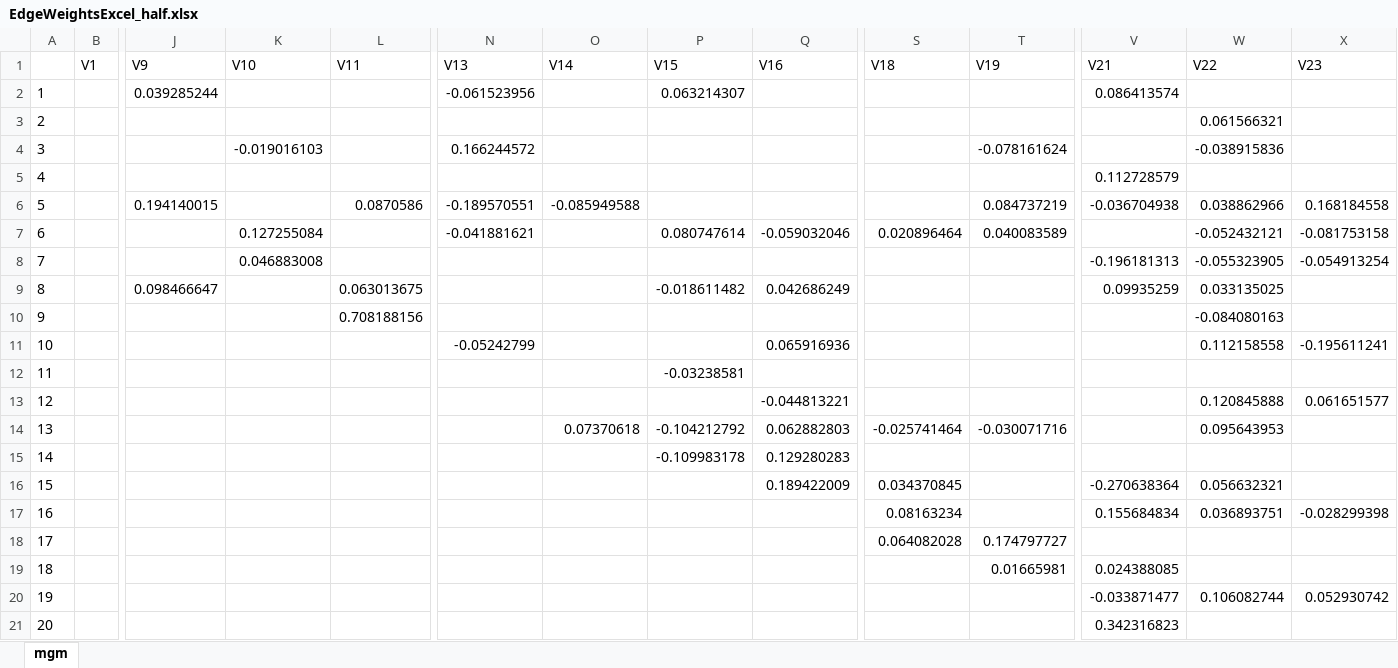
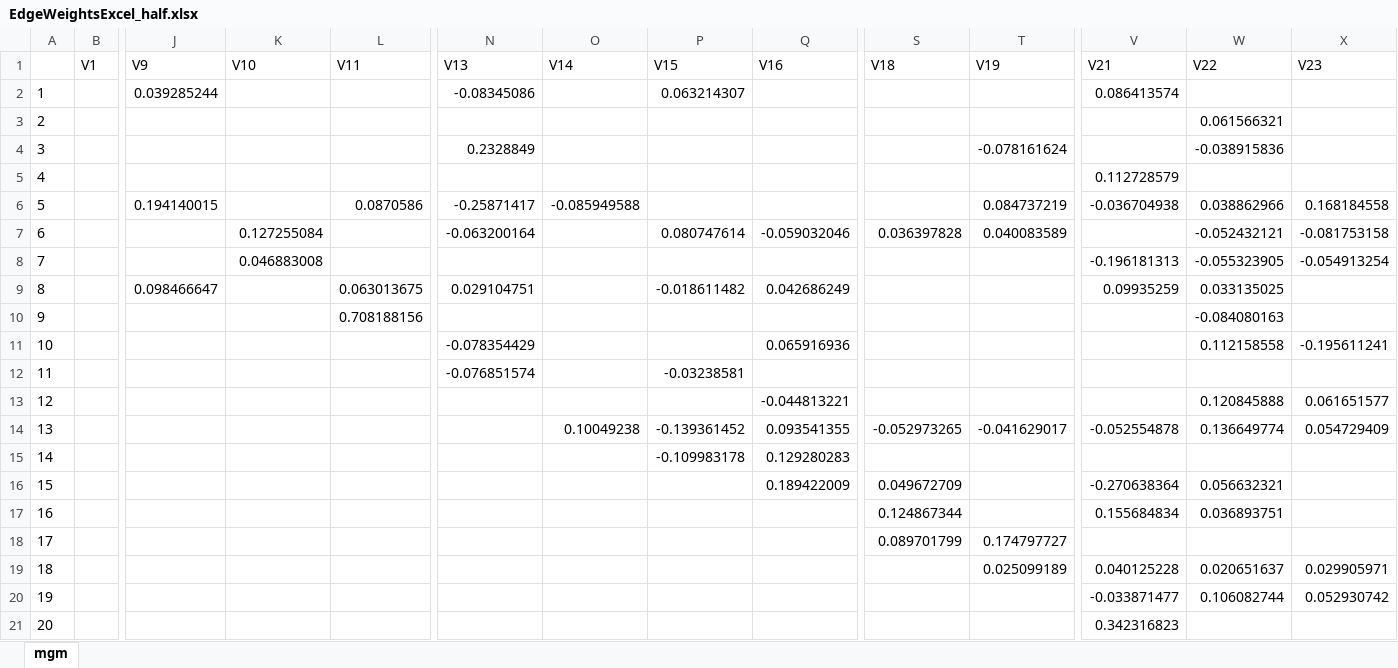
Before and after one commit to arturobertero/vaccine, an Excel workbook: Output/Supplement/EdgeWeightsExcel_half.xlsx, sheet mgm, drawn as a sheet; only a part is shown, gaps mark what is left out; values as stored, in another font and other column widths than the file's, no borders; the diff names each change by its address in the sheet, - before the commit and + after, or states it on an @@ line.

```diff
--- a/Output/Supplement/EdgeWeightsExcel_half.xlsx (sheet mgm)
+++ b/Output/Supplement/EdgeWeightsExcel_half.xlsx (sheet mgm)
-N2 (V13): -0.061523956
+N2 (V13): -0.08345086
-K4 (V10): -0.019016103
+K4 (V10): (empty)
-N4 (V13): 0.166244572
+N4 (V13): 0.2328849
-N6 (V13): -0.189570551
+N6 (V13): -0.25871417
-N7 (V13): -0.041881621
+N7 (V13): -0.063200164
-S7 (V18): 0.020896464
+S7 (V18): 0.036397828
-N9 (V13): (empty)
+N9 (V13): 0.029104751
-N11 (V13): -0.05242799
+N11 (V13): -0.078354429
-N12 (V13): (empty)
+N12 (V13): -0.076851574
-O14 (V14): 0.07370618
+O14 (V14): 0.10049238
-P14 (V15): -0.104212792
+P14 (V15): -0.139361452
-Q14 (V16): 0.062882803
+Q14 (V16): 0.093541355
-S14 (V18): -0.025741464
+S14 (V18): -0.052973265
-T14 (V19): -0.030071716
+T14 (V19): -0.041629017
-V14 (V21): (empty)
+V14 (V21): -0.052554878
-W14 (V22): 0.095643953
+W14 (V22): 0.136649774
-X14 (V23): (empty)
+X14 (V23): 0.054729409
-S16 (V18): 0.034370845
+S16 (V18): 0.049672709
-S17 (V18): 0.08163234
+S17 (V18): 0.124867344
-X17 (V23): -0.028299398
+X17 (V23): (empty)
-S18 (V18): 0.064082028
+S18 (V18): 0.089701799
-T19 (V19): 0.01665981
+T19 (V19): 0.025099189
-V19 (V21): 0.024388085
+V19 (V21): 0.040125228
-W19 (V22): (empty)
+W19 (V22): 0.020651637
-X19 (V23): (empty)
+X19 (V23): 0.029905971
```
Also changed, not shown: 30 other files.
